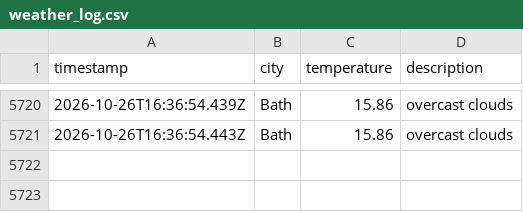
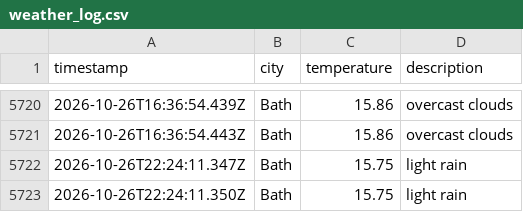
Before and after one commit to MVCRUST/DataOps-weather, a CSV file: data/weather_log.csv, drawn as a sheet; only a part is shown, gaps mark what is left out; the diff names each change by its address in the sheet, - before the commit and + after, or states it on an @@ line.

```diff
--- a/data/weather_log.csv
+++ b/data/weather_log.csv
+row 5722: 2026-10-26T22:24:11.347Z | Bath | 15.75 | light rain
+row 5723: 2026-10-26T22:24:11.350Z | Bath | 15.75 | light rain
```
Also changed, not shown: 1 other file.
